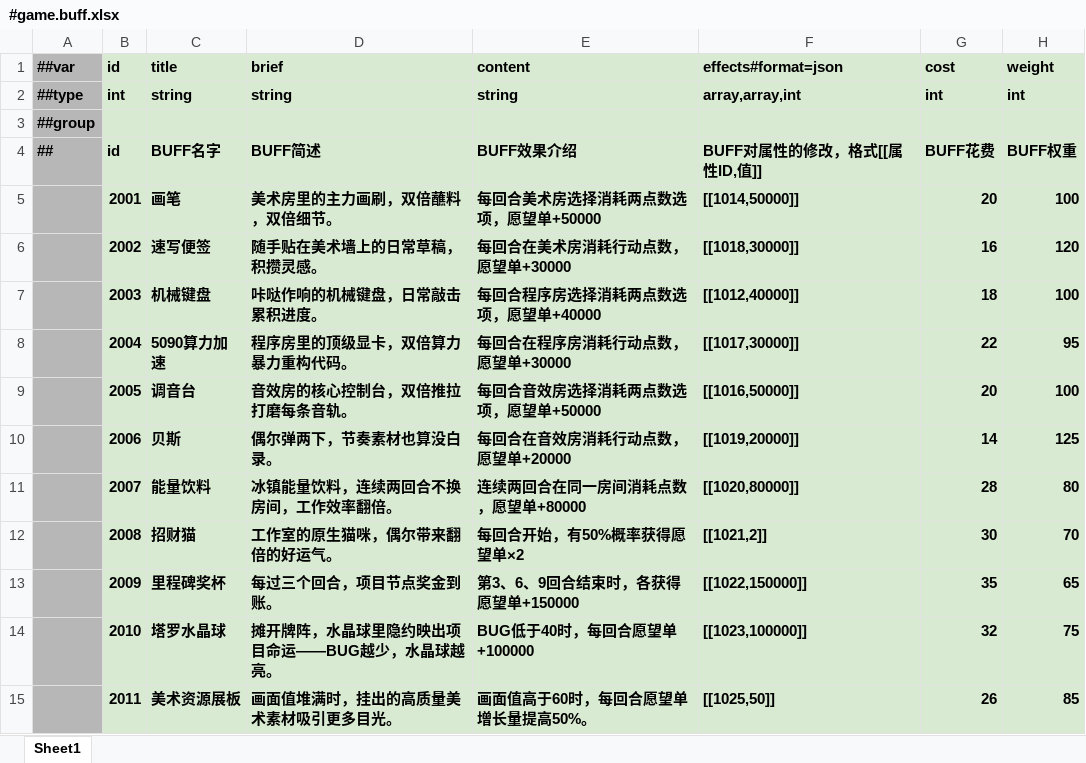
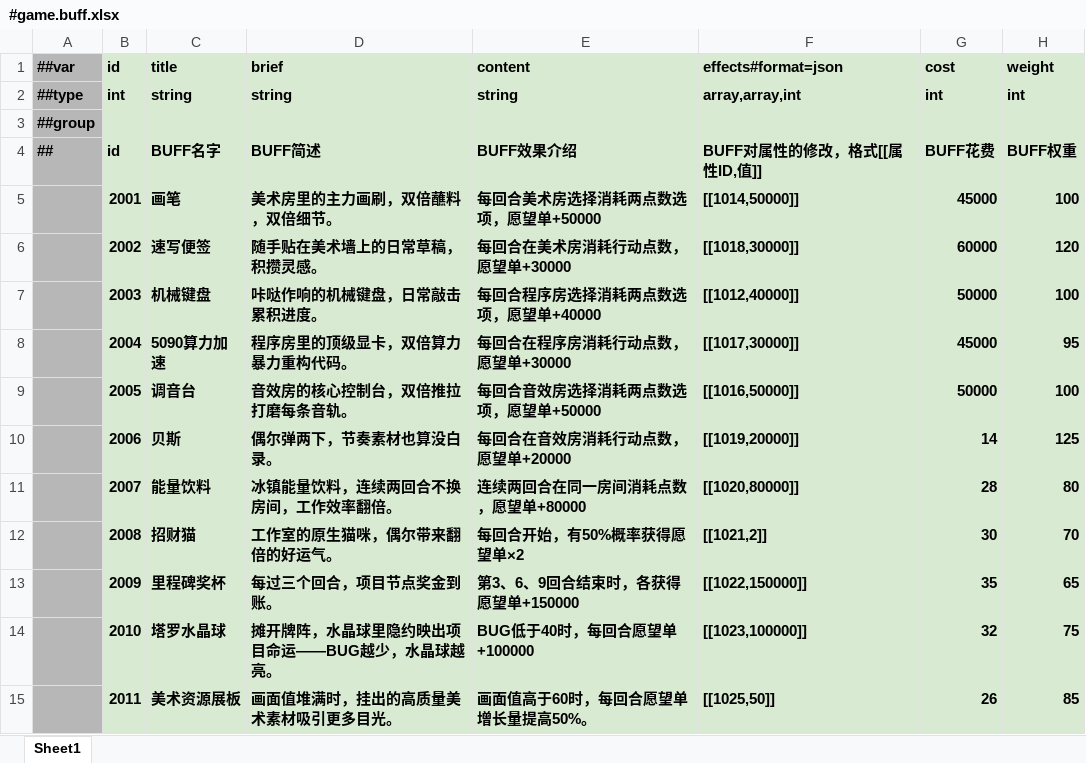
Before and after one commit to shepherd03/CGJ_Anchor, an Excel workbook: Config/Luban/Datas/#game.buff.xlsx, sheet Sheet1, drawn as a sheet; only a part is shown; values as stored, in another font and other column widths than the file's, no borders; the diff names each change by its address in the sheet, - before the commit and + after, or states it on an @@ line.

Commit message:
Update bullet and Luban configs

```diff
--- a/Config/Luban/Datas/#game.buff.xlsx (sheet Sheet1)
+++ b/Config/Luban/Datas/#game.buff.xlsx (sheet Sheet1)
-G5 (cost): 20
+G5 (cost): 45000
-G6 (cost): 16
+G6 (cost): 60000
-G7 (cost): 18
+G7 (cost): 50000
-G8 (cost): 22
+G8 (cost): 45000
-G9 (cost): 20
+G9 (cost): 50000
```
Also changed, not shown: Config/Luban/Datas/#game.playerAttribute.xlsx, 6 other files.
